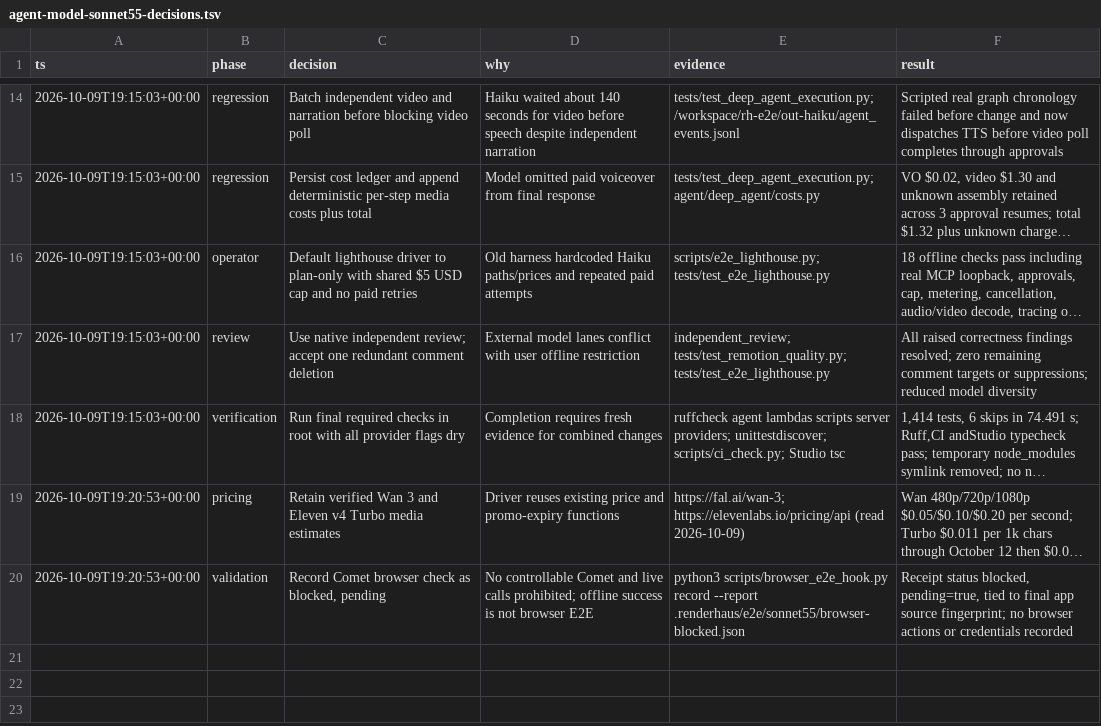
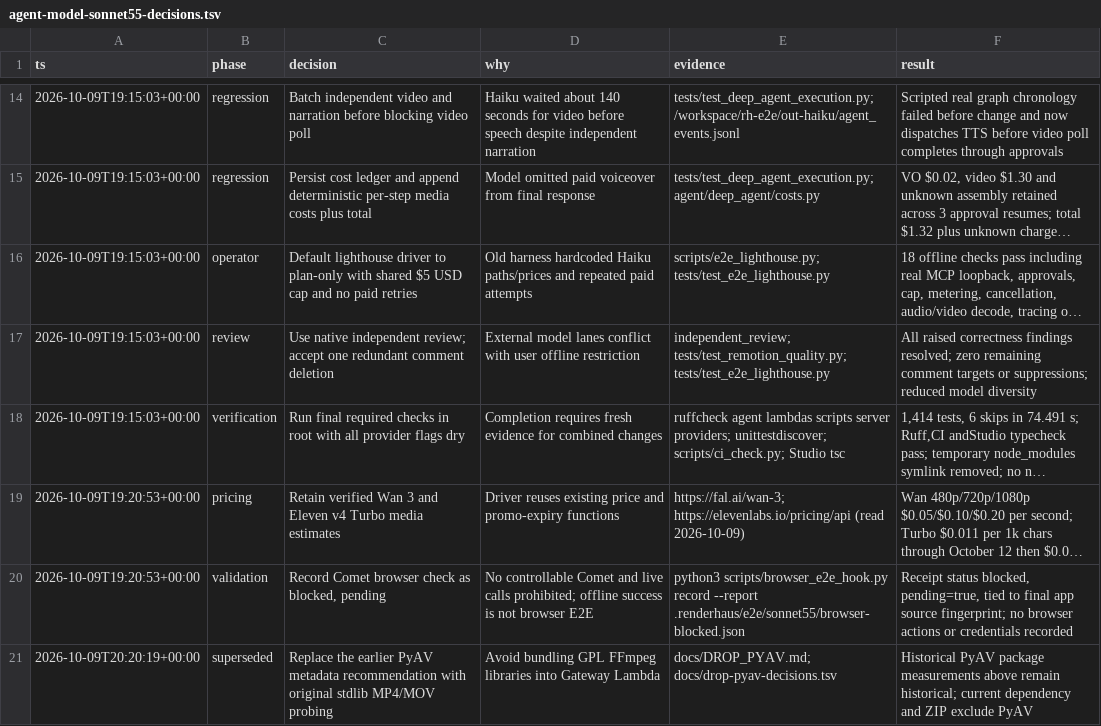
Before and after one commit to half-cook/renderhaus-agent, a TSV file: docs/agent-model-sonnet55-decisions.tsv, drawn as a sheet; only a part is shown, gaps mark what is left out; long unchanged cells end in ….

```diff
--- a/docs/agent-model-sonnet55-decisions.tsv
+++ b/docs/agent-model-sonnet55-decisions.tsv
@@ -20 +20,2 @@ ts	phase	decision	why	evidence	result
 2026-10-09T19:20:53+00:00	validation	Record Comet browser check as blocked, pending	No controllable Comet and live calls prohibited; offline success is not browser E2E	python3 scripts/browser_e2e_hook.py record --report .renderhaus/e2e/sonnet55/browser-blocked.json	Receipt status blocked, pending=true, tied to final app source fingerprint; no browser actions or credentials recorded
+2026-10-09T20:20:19+00:00	superseded	Replace the earlier PyAV metadata recommendation with original stdlib MP4/MOV probing	Avoid bundling GPL FFmpeg libraries into Gateway Lambda	docs/DROP_PYAV.md; docs/drop-pyav-decisions.tsv	Historical PyAV package measurements above remain historical; current dependency and ZIP exclude PyAV
```
Also changed, not shown: 6 other files.
